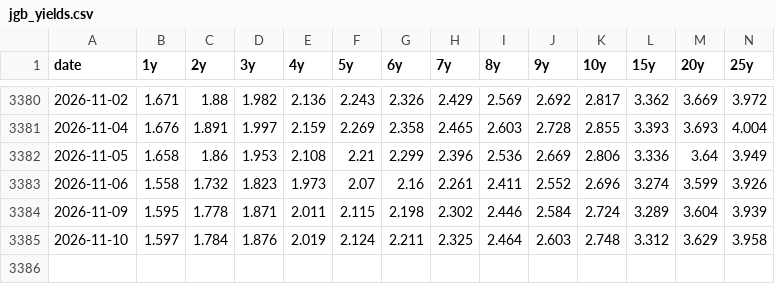
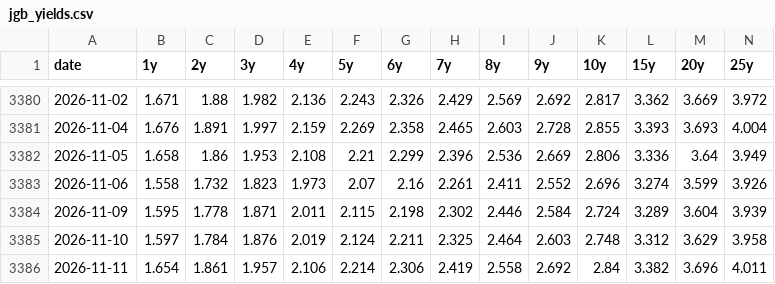
Before and after one commit to olehakengo-svg/fx-ai-trader, a CSV file: data/external/rate_anchor/jgb_yields.csv, drawn as a sheet; only a part is shown, gaps mark what is left out; rows hold the shown columns only; the diff names each change by its address in the sheet, - before the commit and + after, or states it on an @@ line.

```diff
--- a/data/external/rate_anchor/jgb_yields.csv
+++ b/data/external/rate_anchor/jgb_yields.csv
+row 3386: 2026-11-11 | 1.654 | 1.861 | 1.957 | 2.106 | 2.214 | 2.306 | 2.419 | 2.558 | 2.692 | 2.84 | 3.382 | 3.696 | 4.011
```
Also changed, not shown: data/external/rate_anchor/zn_f_daily.csv, 2 other files.
